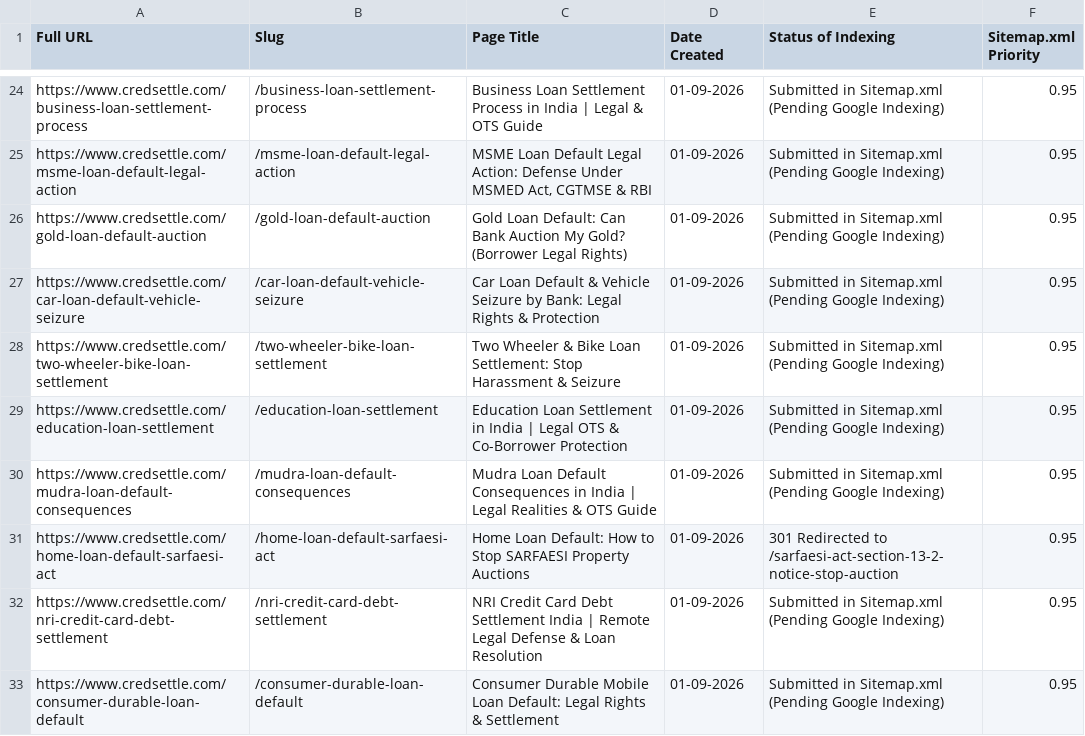
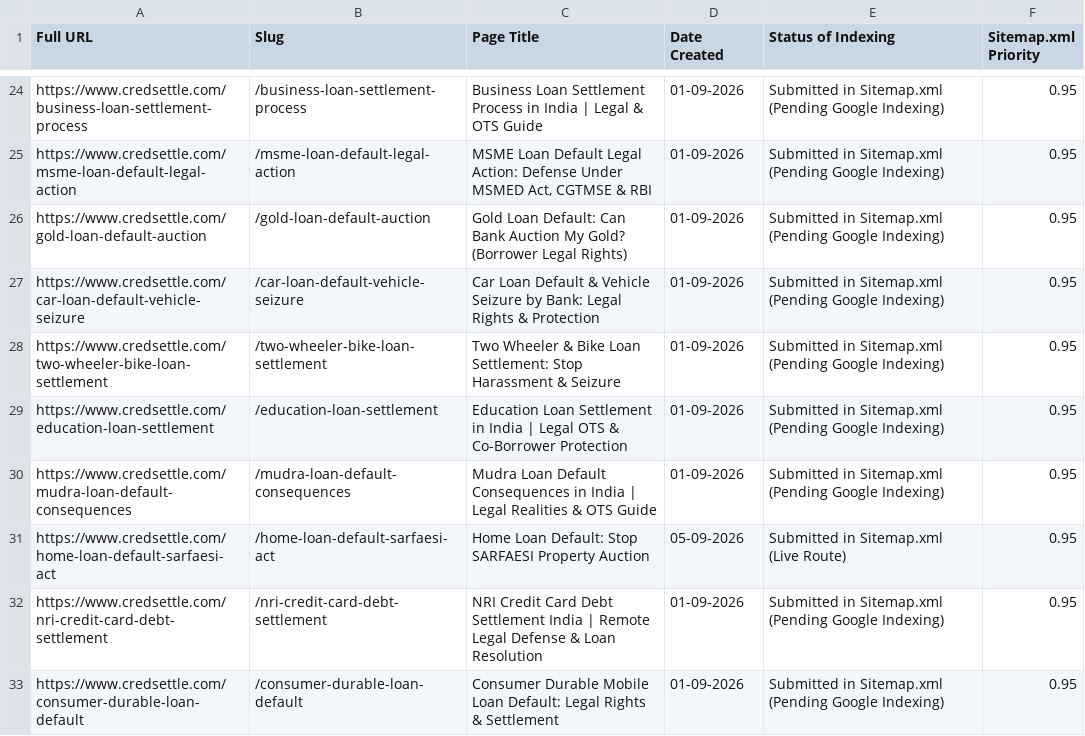
Before and after one commit to Ankita030694/NewCS, a CSV file: credsettle_pages_indexing_tracker.csv, drawn as a sheet; only a part is shown, gaps mark what is left out.

```diff
--- a/credsettle_pages_indexing_tracker.csv
+++ b/credsettle_pages_indexing_tracker.csv
@@ -30,3 +30,3 @@ https://www.credsettle.com/education-loan-settlement,/education-loan-settlement,
 https://www.credsettle.com/mudra-loan-default-consequences,/mudra-loan-default-consequences,"Mudra Loan Default Consequences in India | Legal Realities & OTS Guide",01-09-2026,Submitted in Sitemap.xml (Pending Google Indexing),0.95
-https://www.credsettle.com/home-loan-default-sarfaesi-act,/home-loan-default-sarfaesi-act,"Home Loan Default: How to Stop SARFAESI Property Auctions",01-09-2026,301 Redirected to /sarfaesi-act-section-13-2-notice-stop-auction,0.95
+https://www.credsettle.com/home-loan-default-sarfaesi-act,/home-loan-default-sarfaesi-act,"Home Loan Default: Stop SARFAESI Property Auction",05-09-2026,Submitted in Sitemap.xml (Live Route),0.95
 https://www.credsettle.com/nri-credit-card-debt-settlement,/nri-credit-card-debt-settlement,"NRI Credit Card Debt Settlement India | Remote Legal Defense & Loan Resolution",01-09-2026,Submitted in Sitemap.xml (Pending Google Indexing),0.95
```
Also changed, not shown: 14 other files.
